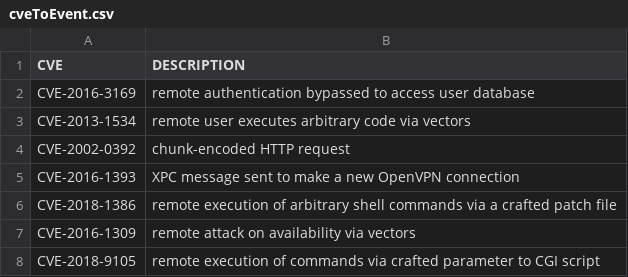
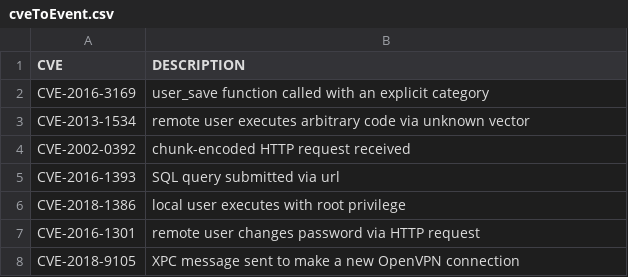
Before and after one commit to rebstan97/AttackGraphGeneration, a CSV file: examples/cveToEvent.csv, drawn as a sheet.

```diff
--- a/examples/cveToEvent.csv
+++ b/examples/cveToEvent.csv
@@ -1,8 +1,8 @@
 CVE,DESCRIPTION
-CVE-2016-3169,remote authentication bypassed to access user database
-CVE-2013-1534,remote user executes arbitrary code via vectors
-CVE-2002-0392,chunk-encoded HTTP request
-CVE-2016-1393,XPC message sent to make a new OpenVPN connection
-CVE-2018-1386,remote execution of arbitrary shell commands via a crafted patch file
-CVE-2016-1309,remote attack on availability via vectors
-CVE-2018-9105,remote execution of commands via crafted parameter to CGI script
+CVE-2016-3169,user_save function called with an explicit category
+CVE-2013-1534,remote user executes arbitrary code via unknown vector
+CVE-2002-0392,chunk-encoded HTTP request received
+CVE-2016-1393,SQL query submitted via url
+CVE-2018-1386,local user executes with root privilege
+CVE-2016-1301,remote user changes password via HTTP request
+CVE-2018-9105,XPC message sent to make a new OpenVPN connection
```
Also changed, not shown: examples/eventSet.csv, 3 other files.
